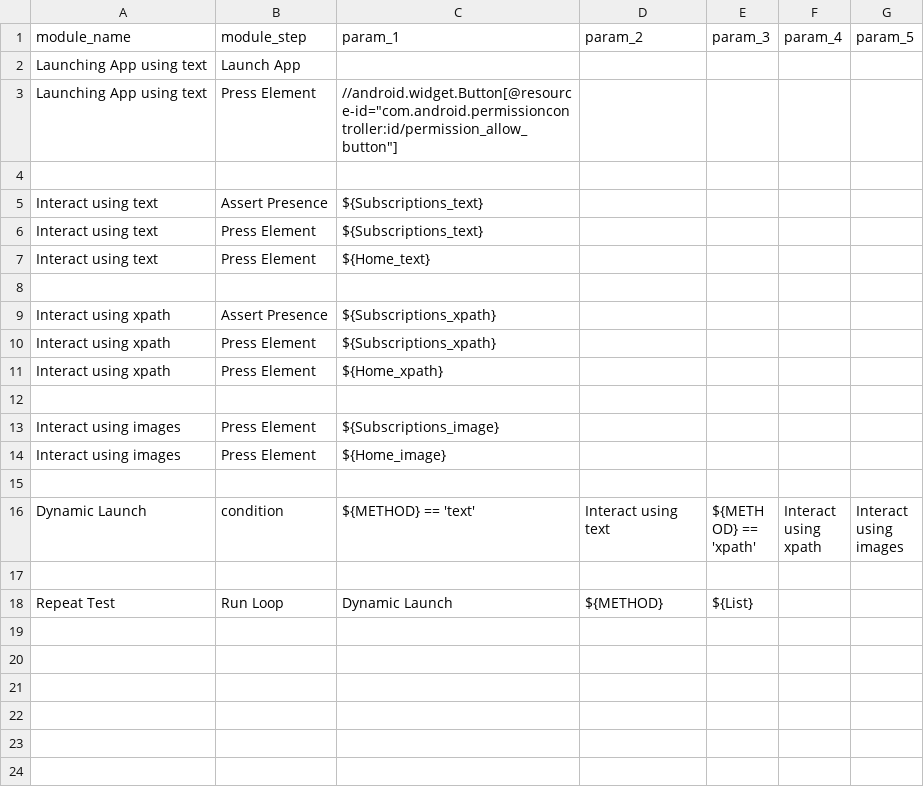
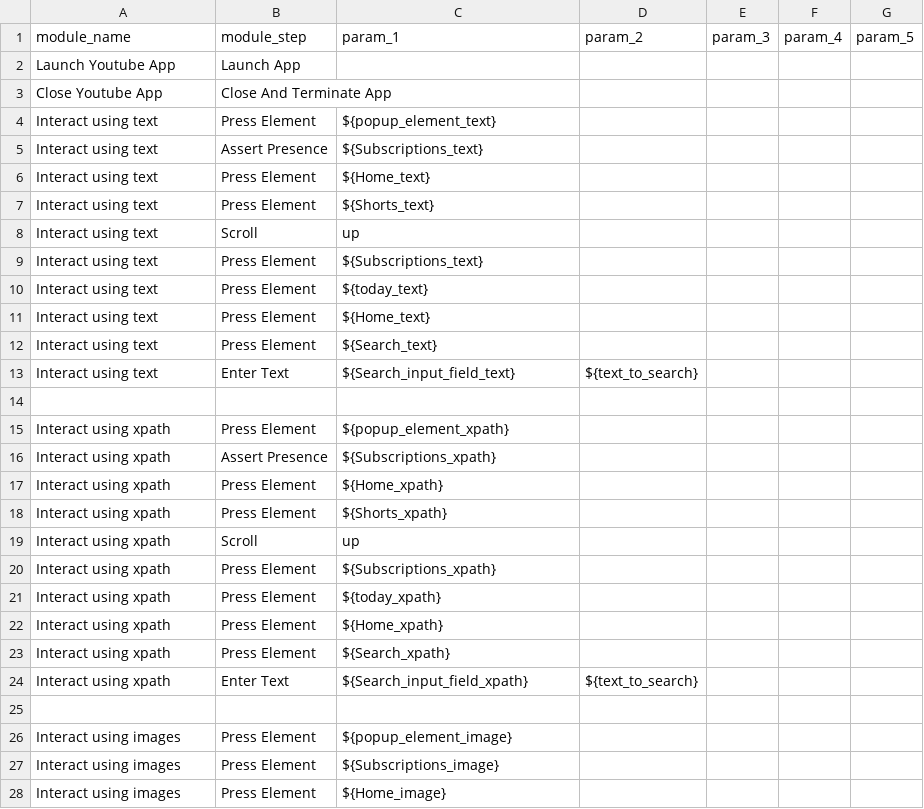
Before and after one commit to thakur-patel/optics-framework, a CSV file: optics_framework/samples/youtube/test_modules.csv, drawn as a sheet; only a part is shown; the shorter side is filled out with more unchanged rows.

Commit message:
docs: Sample Section
chore: Sample test case Youtube

```diff
--- a/optics_framework/samples/youtube/test_modules.csv
+++ b/optics_framework/samples/youtube/test_modules.csv
@@ -1,13 +1,27 @@
 module_name,module_step,param_1,param_2,param_3,param_4,param_5
-Launching App using text,Launch App,,,,
-Launching App using text,Press Element,//android.widget.Button[@resource-id="com.android.permissioncontroller:id/permission_allow_button"],,,
+Launch Youtube App,Launch App,,,,
+Close Youtube App,Close And Terminate App,,,,
+Interact using text,Press Element,${popup_element_text},,,
+Interact using text,Assert Presence,${Subscriptions_text},,,
+Interact using text,Press Element,${Home_text},,,
+Interact using text,Press Element,${Shorts_text},,,
+Interact using text,Scroll,up
+Interact using text,Press Element,${Subscriptions_text},,,
+Interact using text,Press Element,${today_text},,,
+Interact using text,Press Element,${Home_text},,,
+Interact using text,Press Element,${Search_text},,,
+Interact using text,Enter Text,${Search_input_field_text},${text_to_search},,
 
-Interact using text,Assert Presence,${Subscriptions_text},,,
-Interact using text,Press Element,${Subscriptions_text},,,
-Interact using text,Press Element,${Home_text},,,
+Interact using xpath,Press Element,${popup_element_xpath},,,
+Interact using xpath,Assert Presence,${Subscriptions_xpath},,,
+Interact using xpath,Press Element,${Home_xpath},,,
+Interact using xpath,Press Element,${Shorts_xpath},,,
+Interact using xpath,Scroll,up
+Interact using xpath,Press Element,${Subscriptions_xpath},,,
+Interact using xpath,Press Element,${today_xpath},,,
+Interact using xpath,Press Element,${Home_xpath},,,
+Interact using xpath,Press Element,${Search_xpath},,,
+Interact using xpath,Enter Text,${Search_input_field_xpath},${text_to_search},,
 
-Interact using xpath,Assert Presence,${Subscriptions_xpath},,,
-Interact using xpath,Press Element,${Subscriptions_xpath},,,
-Interact using xpath,Press Element,${Home_xpath},,,
-
+Interact using images,Press Element,${popup_element_image},,,
 Interact using images,Press Element,${Subscriptions_image},,,
```
Also changed, not shown: optics_framework/samples/youtube/elements.csv, 4 other files.
